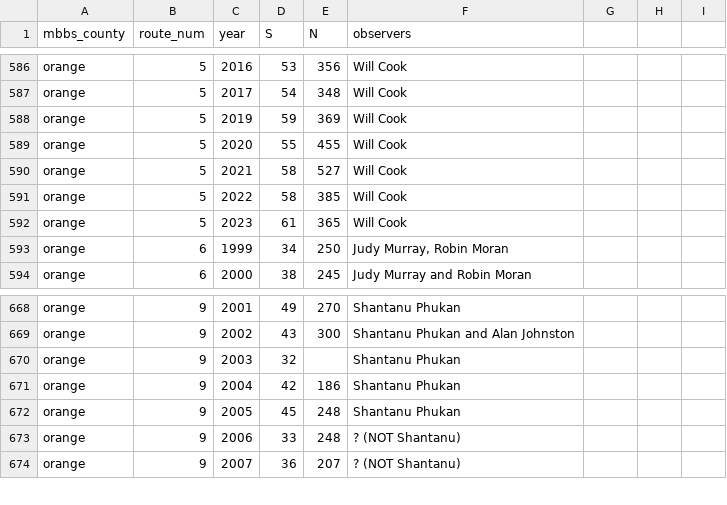
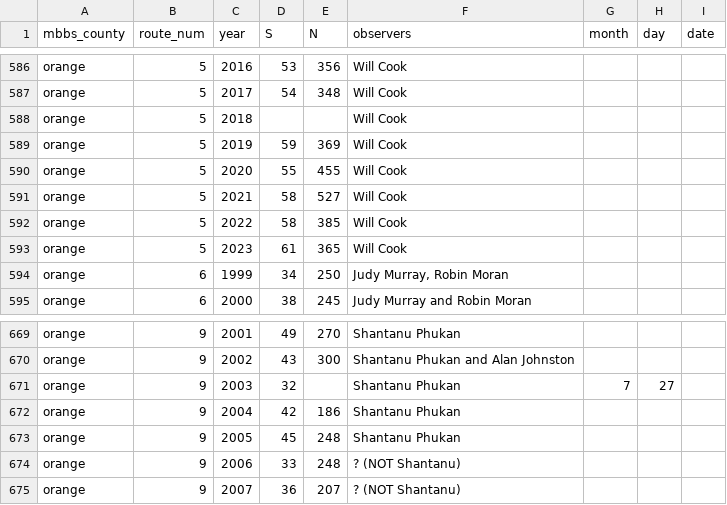
Before and after one commit to nc-minibbs/mbbs, a CSV file: inst/extdata/survey_list.csv, drawn as a sheet; only a part is shown, gaps mark what is left out; addresses are those after the commit; the diff names each change by its address in the sheet, - before the commit and + after, or states it on an @@ line.

Commit message:
add month day date columns, add orange 5 2018 row

```diff
--- a/inst/extdata/survey_list.csv
+++ b/inst/extdata/survey_list.csv
-G1: (empty)
+G1: month
-H1: (empty)
+H1: day
-I1: (empty)
+I1: date
+row 588: orange | 5 | 2018 |  |  | Will Cook
-G671 (month): (empty)
+G671 (month): 7
-H671 (day): (empty)
+H671 (day): 27
```
